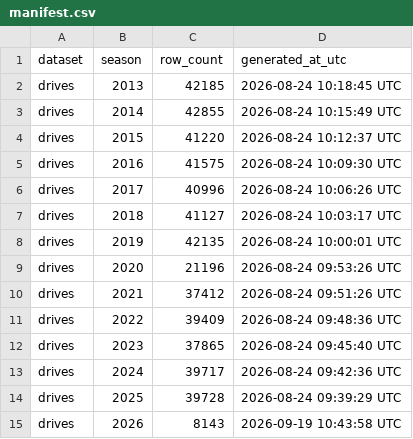
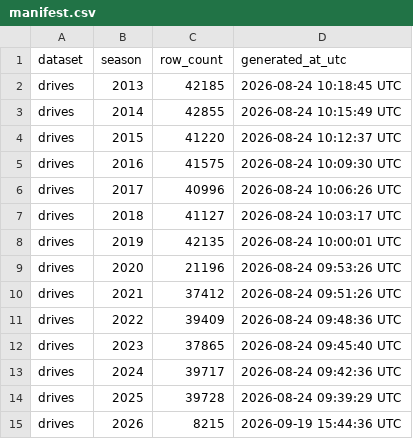
Before and after one commit to sportsdataverse/ncaa-mfb-football-data, a CSV file: mfb/drives/manifest.csv, drawn as a sheet.

```diff
--- a/mfb/drives/manifest.csv
+++ b/mfb/drives/manifest.csv
@@ -14,2 +14,2 @@ drives,2024,39717,2026-08-24 09:42:36 UTC
 drives,2025,39728,2026-08-24 09:39:29 UTC
-drives,2026,8143,2026-09-19 10:43:58 UTC
+drives,2026,8215,2026-09-19 15:44:36 UTC
```
Also changed, not shown: mfb/linescore/manifest.csv, mfb/officials/manifest.csv, 19 other files.
